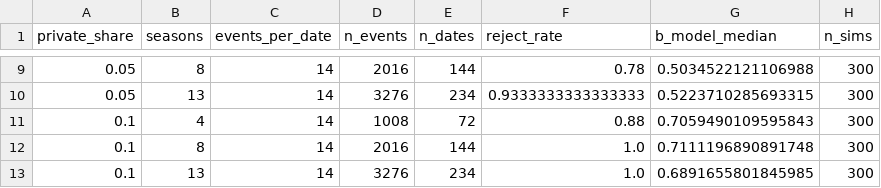
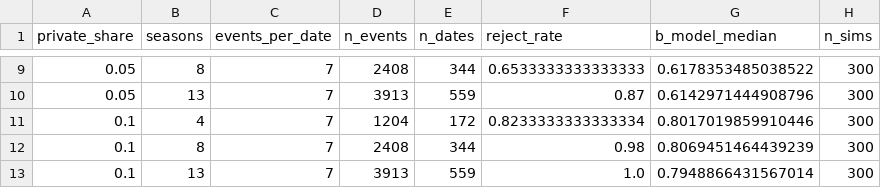
Before and after one commit to deesatzed/beyond-implied, a CSV file: report/power/power_real.csv, drawn as a sheet; only a part is shown, gaps mark what is left out; the diff covers the shown part only.

```diff
--- a/report/power/power_real.csv
+++ b/report/power/power_real.csv
@@ -9,5 +9,5 @@ private_share,seasons,events_per_date,n_events,n_dates,reject_rate,b_model_media
-0.05,8,14,2016,144,0.78,0.5034522121106988,300
-0.05,13,14,3276,234,0.9333333333333333,0.5223710285693315,300
-0.1,4,14,1008,72,0.88,0.7059490109595843,300
-0.1,8,14,2016,144,1.0,0.7111196890891748,300
-0.1,13,14,3276,234,1.0,0.6891655801845985,300
+0.05,8,7,2408,344,0.6533333333333333,0.6178353485038522,300
+0.05,13,7,3913,559,0.87,0.6142971444908796,300
+0.1,4,7,1204,172,0.8233333333333334,0.8017019859910446,300
+0.1,8,7,2408,344,0.98,0.8069451464439239,300
+0.1,13,7,3913,559,1.0,0.7948866431567014,300
```
Also changed, not shown: 35 edited cells elsewhere in this file, 4 other files.
